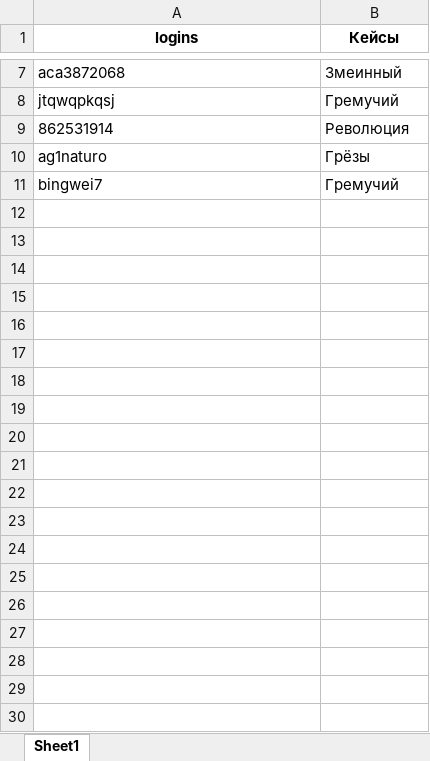
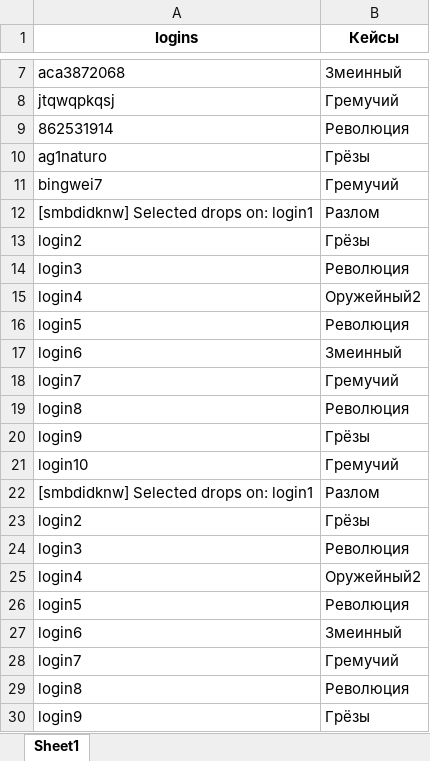
Before and after one commit to TheAceHome/CS2-Case-Matcher, an Excel workbook: out.xlsx, sheet Sheet1, drawn as a sheet; only a part is shown, gaps mark what is left out; values as stored, in another font and other column widths than the file's, no borders; the diff covers the shown part only; the diff names each change by its address in the sheet, - before the commit and + after, or states it on an @@ line.

```diff
--- a/out.xlsx (sheet Sheet1)
+++ b/out.xlsx (sheet Sheet1)
+row 12: [smbdidknw] Selected drops on: login1 | Разлом
+row 13: login2 | Грёзы
+row 14: login3 | Революция
+row 15: login4 | Оружейный2
+row 16: login5 | Революция
+row 17: login6 | Змеинный
+row 18: login7 | Гремучий
+row 19: login8 | Революция
+row 20: login9 | Грёзы
+row 21: login10 | Гремучий
+row 22: [smbdidknw] Selected drops on: login1 | Разлом
+row 23: login2 | Грёзы
+row 24: login3 | Революция
+row 25: login4 | Оружейный2
+row 26: login5 | Революция
+row 27: login6 | Змеинный
+row 28: login7 | Гремучий
+row 29: login8 | Революция
+row 30: login9 | Грёзы
```
Also changed, not shown: 281 added rows elsewhere in this sheet, 13 other files.
